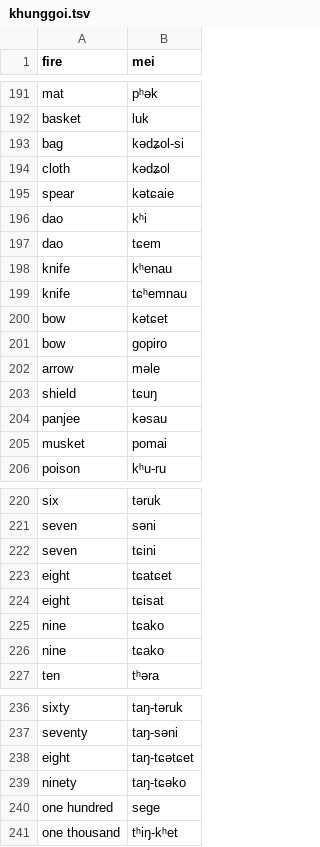
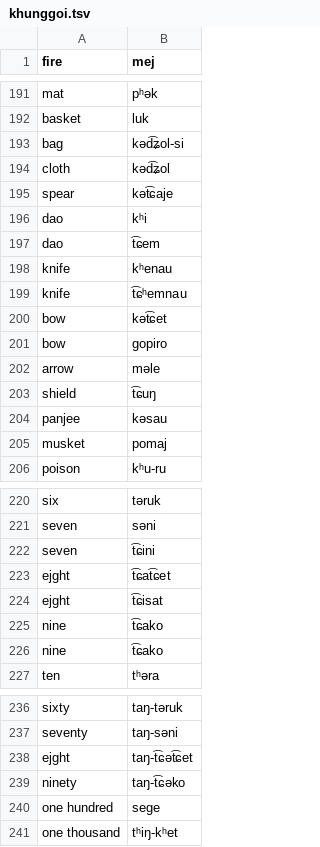
Before and after one commit to dmort27/pycomparator, a TSV file: data/khunggoi.tsv, drawn as a sheet; only a part is shown, gaps mark what is left out; the diff covers the shown part only.

```diff
--- a/data/khunggoi.tsv
+++ b/data/khunggoi.tsv
@@ -1 +1 @@
-fire	mei
+fire	mej
@@ -192,15 +192,15 @@ mat	pʰək
 basket	luk
-bag	kədʑol-si
-cloth	kədʑol
-spear	kətɕaie
+bag	kəd͡ʑol-si
+cloth	kəd͡ʑol
+spear	kət͡ɕaje
 dao	kʰi
-dao	tɕem
+dao	t͡ɕem
 knife	kʰenau
-knife	tɕʰemnau
-bow	kətɕet
+knife	t͡ɕʰemnau
+bow	kət͡ɕet
 bow	gopiro
 arrow	məle
-shield	tɕuŋ
+shield	t͡ɕuŋ
 panjee	kəsau
-musket	pomai
+musket	pomaj
 poison	kʰu-ru
@@ -221,7 +221,7 @@ six	təruk
 seven	səni
-seven	tɕini
-eight	tɕatɕet
-eight	tɕisat
-nine	tɕako
-nine	tɕako
+seven	t͡ɕini
+ejght	t͡ɕat͡ɕet
+ejght	t͡ɕisat
+nine	t͡ɕako
+nine	t͡ɕako
 ten	tʰəra
@@ -237,5 +237,5 @@ sixty	taŋ-təruk
 seventy	taŋ-səni
-eight	taŋ-tɕətɕet
-ninety	taŋ-tɕəko
-one hundred	sege
+ejght	taŋ-t͡ɕət͡ɕet
+ninety	taŋ-t͡ɕəko
+one hundred	seɡe
 one thousand	tʰiŋ-kʰet
```
Also changed, not shown: 70 edited cells elsewhere in this file, data/phadang.tsv, 2 other files.
